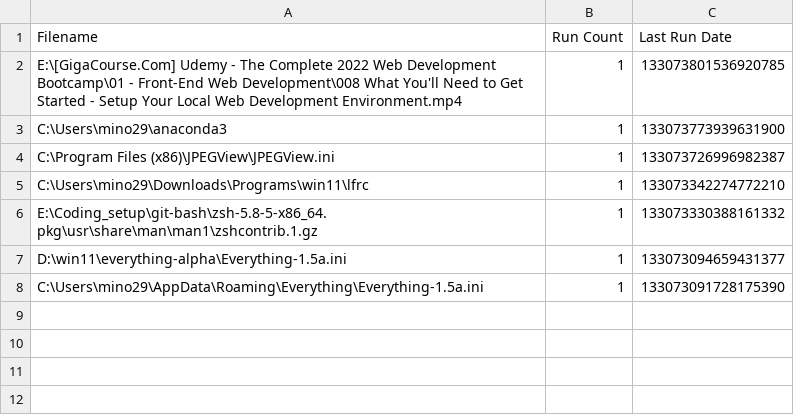
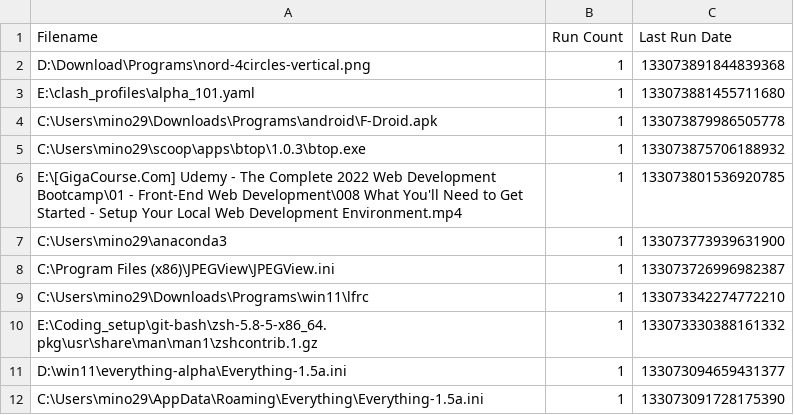
Before and after one commit to odoochain/zenman-dotfiles, a CSV file: windows/everything/Run History-1.5a.csv, drawn as a sheet; the diff names each change by its address in the sheet, - before the commit and + after, or states it on an @@ line.

Commit message:
add android configs

```diff
--- a/windows/everything/Run History-1.5a.csv
+++ b/windows/everything/Run History-1.5a.csv
+row 2: D:\Download\Programs\nord-4circles-vertical.png | 1 | 133073891844839368
+row 3: E:\clash_profiles\alpha_101.yaml | 1 | 133073881455711680
+row 4: C:\Users\mino29\Downloads\Programs\android\F-Droid.apk | 1 | 133073879986505778
+row 5: C:\Users\mino29\scoop\apps\btop\1.0.3\btop.exe | 1 | 133073875706188932
```
Also changed, not shown: windows/everything/Search History-1.5a.csv, 6 other files.
